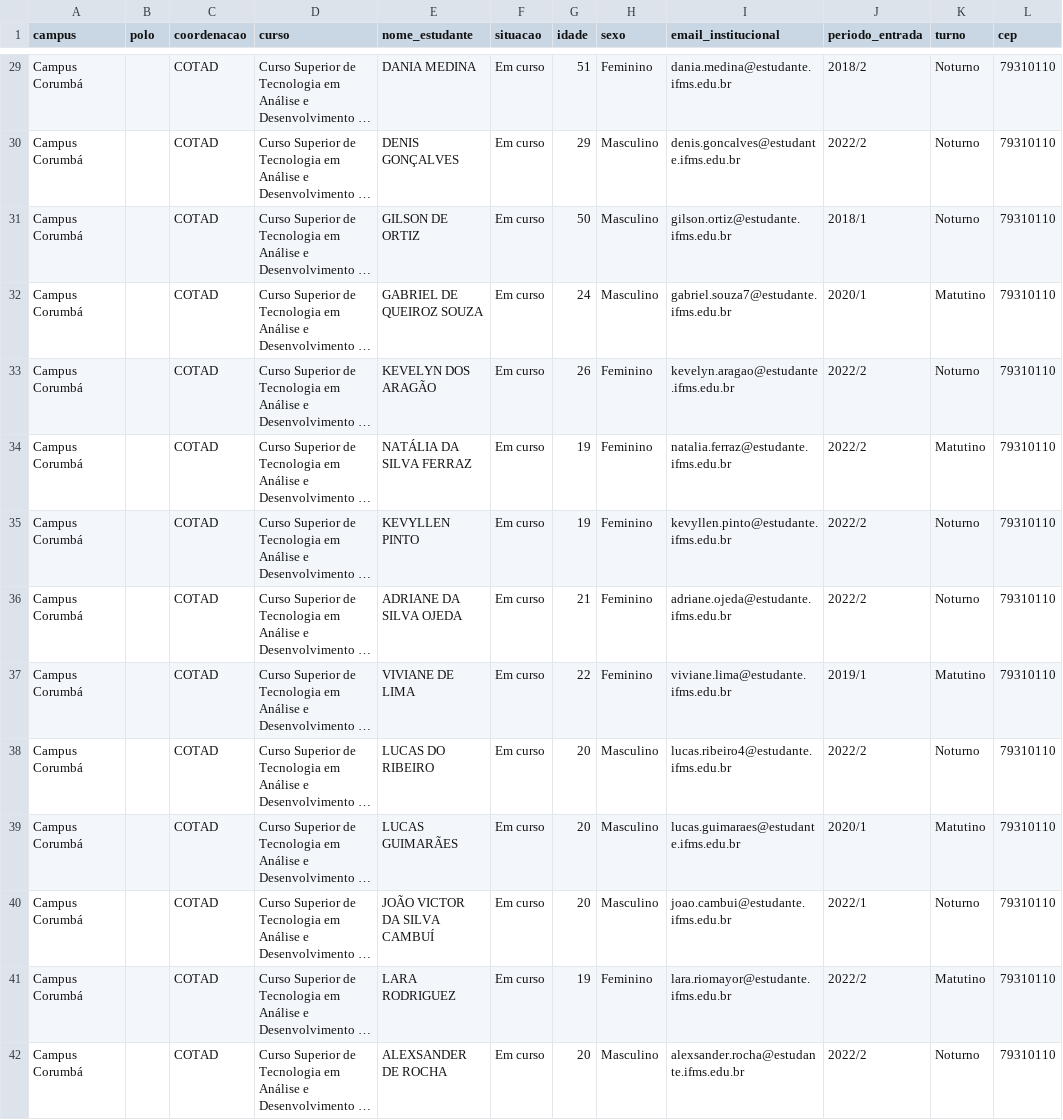
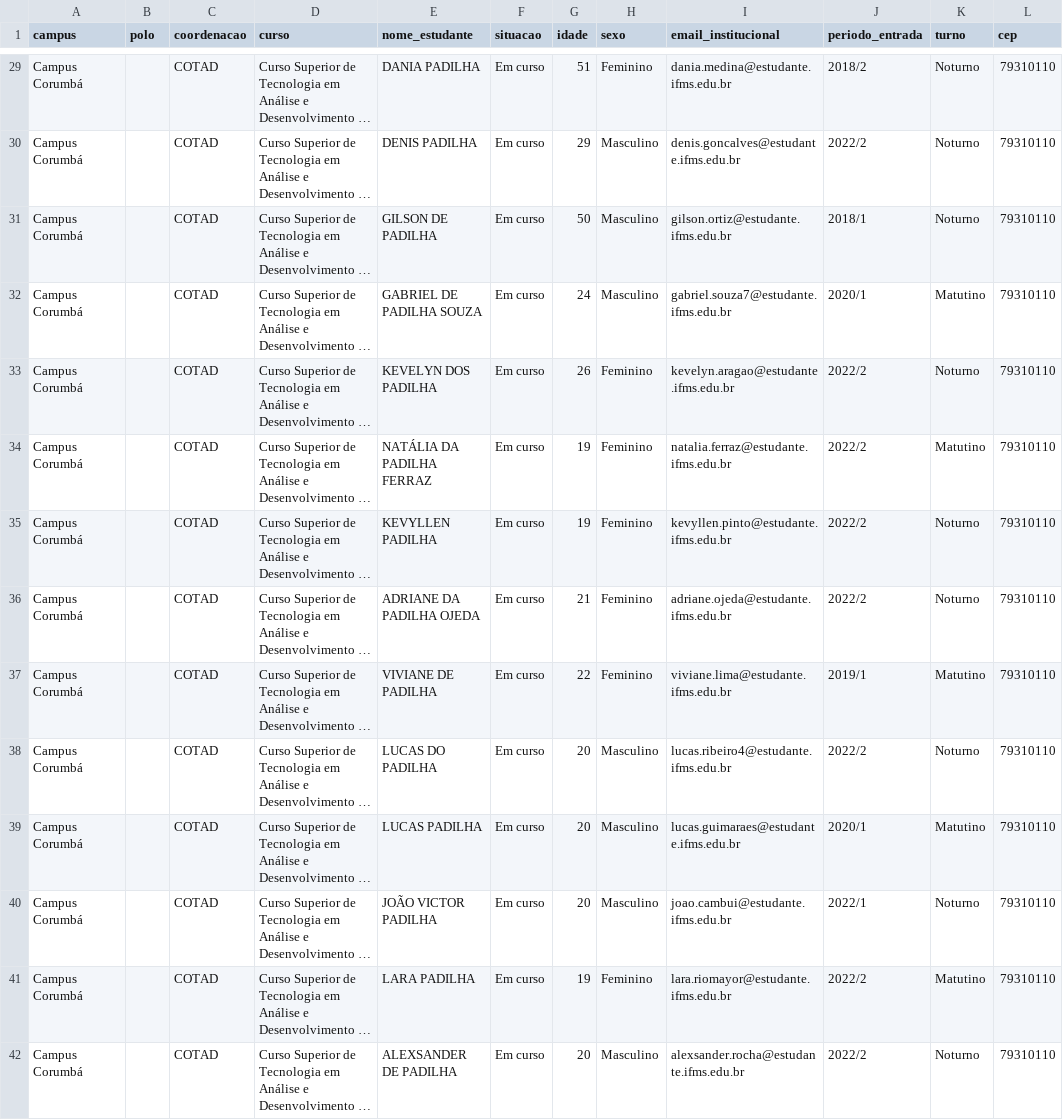
Before and after one commit to viniszofx/java-db, a CSV file: src/main/resources/alunostads.csv, drawn as a sheet; only a part is shown, gaps mark what is left out; long unchanged cells end in …; the diff covers the shown part only; the diff names each change by its address in the sheet, - before the commit and + after, or states it on an @@ line.

```diff
--- a/src/main/resources/alunostads.csv
+++ b/src/main/resources/alunostads.csv
-E29 (nome_estudante): DANIA MEDINA
+E29 (nome_estudante): DANIA PADILHA
-E30 (nome_estudante): DENIS GONÇALVES
+E30 (nome_estudante): DENIS PADILHA
-E31 (nome_estudante): GILSON DE ORTIZ
+E31 (nome_estudante): GILSON DE PADILHA
-E32 (nome_estudante): GABRIEL DE QUEIROZ SOUZA
+E32 (nome_estudante): GABRIEL DE PADILHA SOUZA
-E33 (nome_estudante): KEVELYN DOS ARAGÃO
+E33 (nome_estudante): KEVELYN DOS PADILHA
-E34 (nome_estudante): NATÁLIA DA SILVA FERRAZ
+E34 (nome_estudante): NATÁLIA DA PADILHA FERRAZ
-E35 (nome_estudante): KEVYLLEN PINTO
+E35 (nome_estudante): KEVYLLEN PADILHA
-E36 (nome_estudante): ADRIANE DA SILVA OJEDA
+E36 (nome_estudante): ADRIANE DA PADILHA OJEDA
-E37 (nome_estudante): VIVIANE DE LIMA
+E37 (nome_estudante): VIVIANE DE PADILHA
-E38 (nome_estudante): LUCAS DO RIBEIRO
+E38 (nome_estudante): LUCAS DO PADILHA
-E39 (nome_estudante): LUCAS GUIMARÃES
+E39 (nome_estudante): LUCAS PADILHA
-E40 (nome_estudante): JOÃO VICTOR DA SILVA CAMBUÍ
+E40 (nome_estudante): JOÃO VICTOR PADILHA
-E41 (nome_estudante): LARA RODRIGUEZ
+E41 (nome_estudante): LARA PADILHA
-E42 (nome_estudante): ALEXSANDER DE ROCHA
+E42 (nome_estudante): ALEXSANDER DE PADILHA
```
Also changed, not shown: 113 edited cells elsewhere in this file, target/classes/alunostads.csv, 1 other file.
